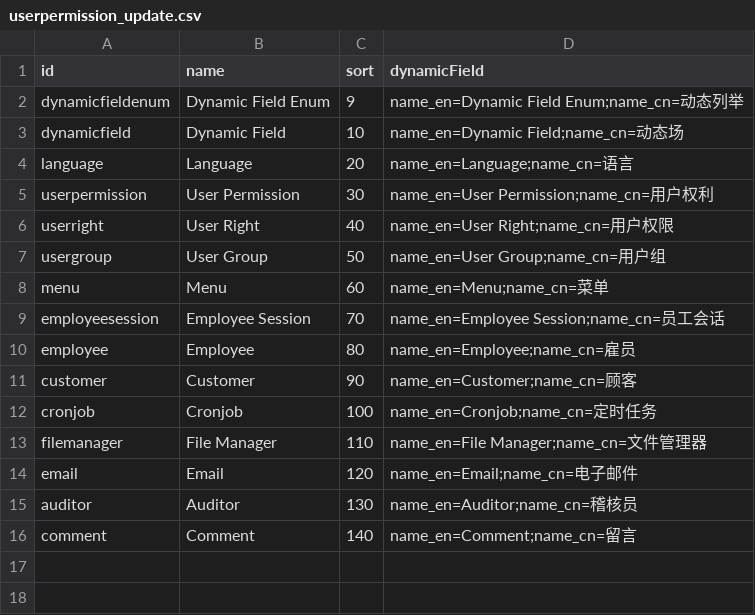
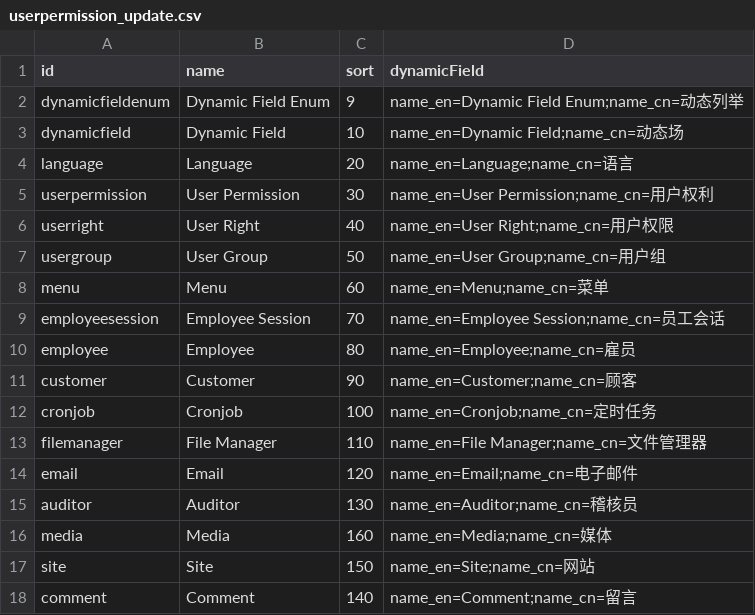
Before and after one commit to williamtanws/beanframework, a CSV file: bin/backend/console/src/main/resources/import/userpermission/userpermission_update.csv, drawn as a sheet.

```diff
--- a/bin/backend/console/src/main/resources/import/userpermission/userpermission_update.csv
+++ b/bin/backend/console/src/main/resources/import/userpermission/userpermission_update.csv
@@ -15,2 +15,4 @@ email,Email,120,name_en=Email;name_cn=电子邮件
 auditor,Auditor,130,name_en=Auditor;name_cn=稽核员
+media,Media,160,name_en=Media;name_cn=媒体
+site,Site,150,name_en=Site;name_cn=网站
 comment,Comment,140,name_en=Comment;name_cn=留言
```
Also changed, not shown: bin/backend/console/src/main/resources/import/menu/menu_update.csv, bin/backend/console/src/main/resources/import/userauthority/userauthority_update.csv, 2 other files.
